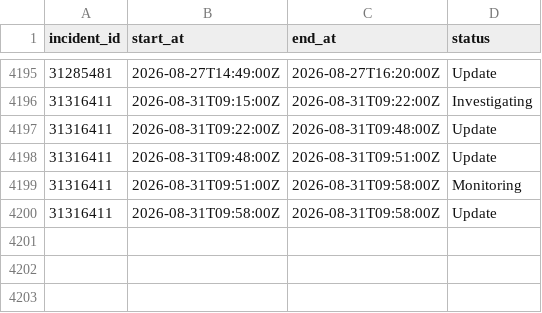
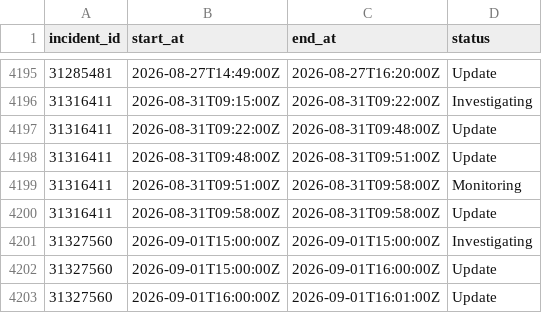
Before and after one commit to paradise-runner/feels-like-github-status, a CSV file: parsed/segments.csv, drawn as a sheet; only a part is shown, gaps mark what is left out; the diff names each change by its address in the sheet, - before the commit and + after, or states it on an @@ line.

```diff
--- a/parsed/segments.csv
+++ b/parsed/segments.csv
+row 4201: 31327560 | 2026-09-01T15:00:00Z | 2026-09-01T15:00:00Z | Investigating
+row 4202: 31327560 | 2026-09-01T15:00:00Z | 2026-09-01T16:00:00Z | Update
+row 4203: 31327560 | 2026-09-01T16:00:00Z | 2026-09-01T16:01:00Z | Update
```
Also changed, not shown: parsed/downtime_windows.csv, 2 other files.
